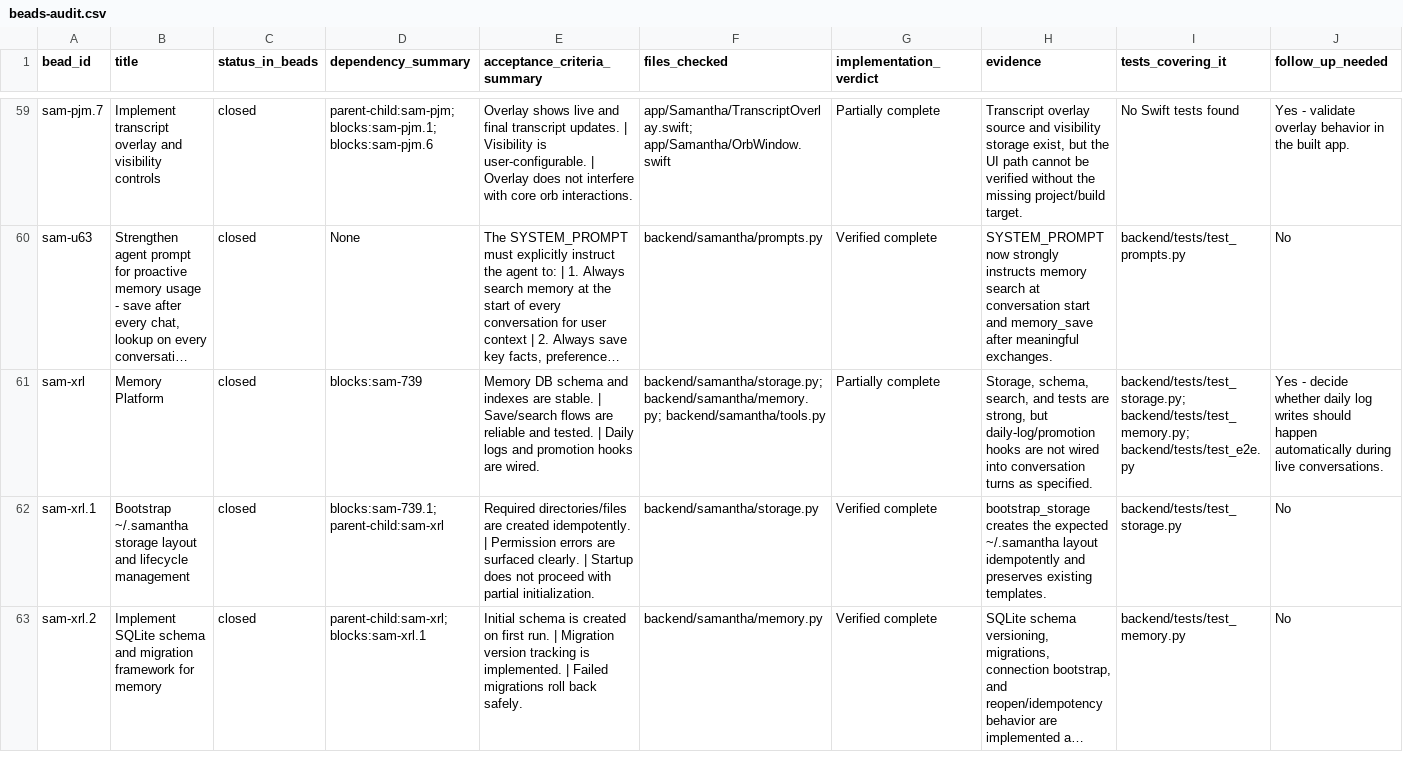
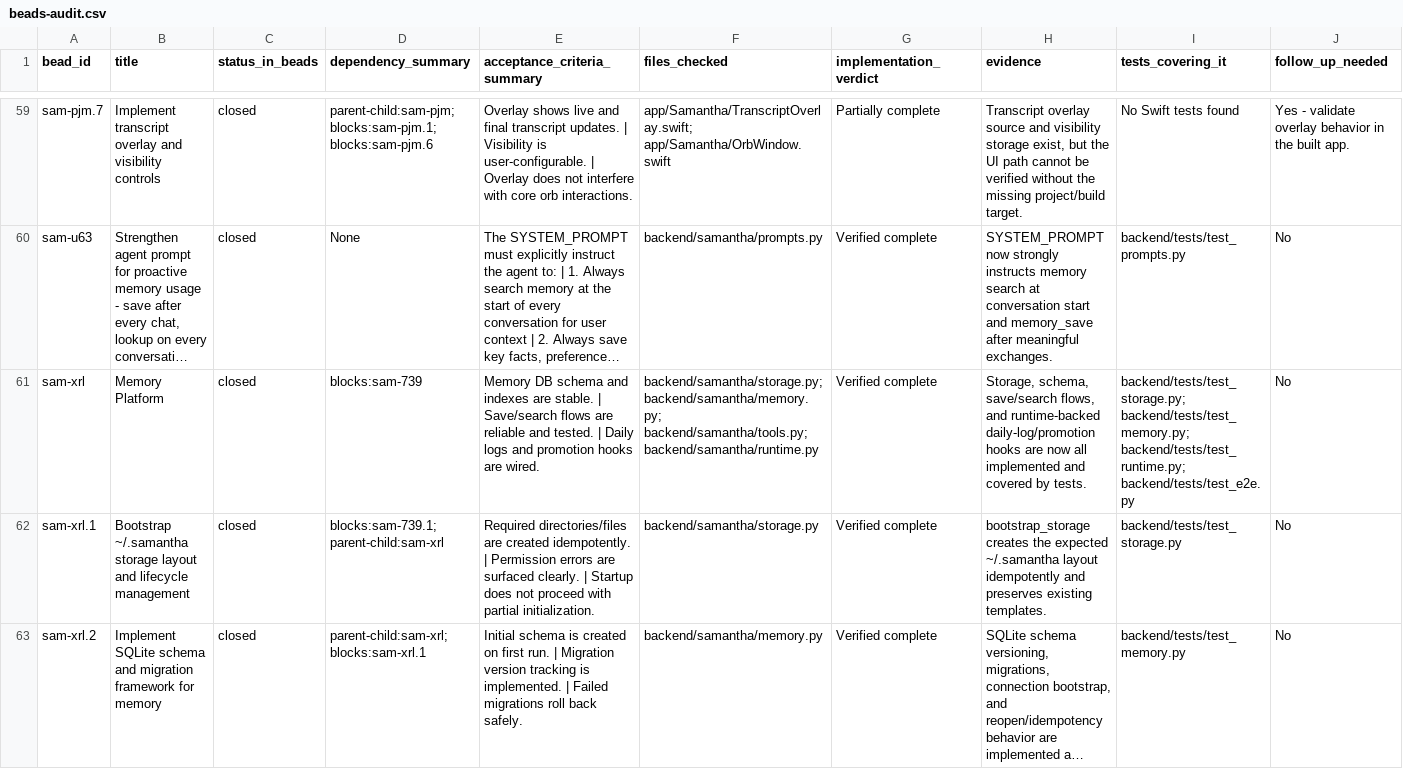
Before and after one commit to thebrownproject/samantha, a CSV file: beads-audit.csv, drawn as a sheet; only a part is shown, gaps mark what is left out; long unchanged cells end in …; the diff covers the shown part only; the diff names each change by its address in the sheet, - before the commit and + after, or states it on an @@ line.

Commit message:
Add backend telemetry and daily-log runtime hooks

```diff
--- a/beads-audit.csv
+++ b/beads-audit.csv
-F61 (files_checked): backend/samantha/storage.py; backend/samantha/memory.py; backend/samantha/tools.py
+F61 (files_checked): backend/samantha/storage.py; backend/samantha/memory.py; backend/samantha/tools.py; backend/samantha/runtime.py
-G61 (implementation_verdict): Partially complete
+G61 (implementation_verdict): Verified complete
-H61 (evidence): Storage, schema, search, and tests are strong, but daily-log/promotion hooks are not wired into conversation turns as specified.
+H61 (evidence): Storage, schema, save/search flows, and runtime-backed daily-log/promotion hooks are now all implemented and covered by tests.
-I61 (tests_covering_it): backend/tests/test_storage.py; backend/tests/test_memory.py; backend/tests/test_e2e.py
+I61 (tests_covering_it): backend/tests/test_storage.py; backend/tests/test_memory.py; backend/tests/test_runtime.py; backend/tests/test_e2e.py
-J61 (follow_up_needed): Yes - decide whether daily log writes should happen automatically during live conversations.
+J61 (follow_up_needed): No
```
Also changed, not shown: 36 edited cells elsewhere in this file, 8 other files.
